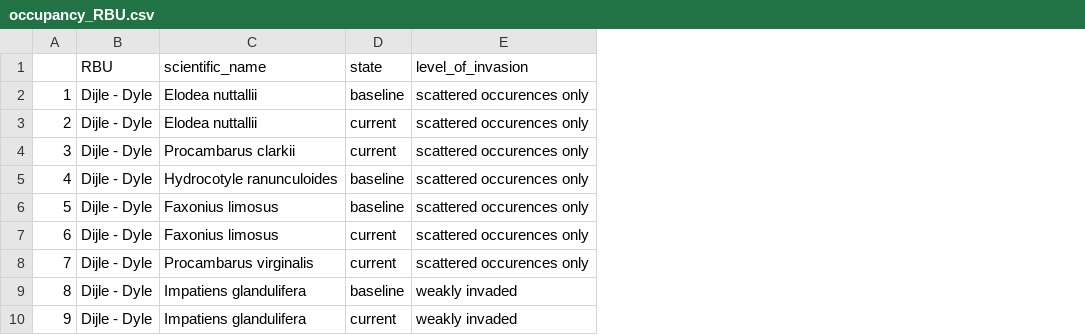
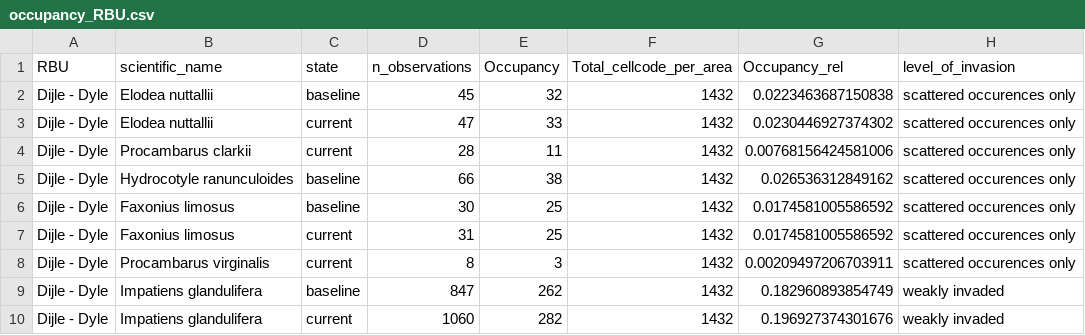
Before and after one commit to inbo/riparias-prep, a CSV file: data/interim/occupancy_RBU.csv, drawn as a sheet; only a part is shown; removed rows and columns are numbered as before the commit, all else as after; the diff names each change by its address in the sheet, - before the commit and + after, or states it on an @@ line.

```diff
--- a/data/interim/occupancy_RBU.csv
+++ b/data/interim/occupancy_RBU.csv
-column A, rows 2-10: 1 | 2 | 3 | 4 | 5 | 6 | 7 | 8 | 9
+column D (n_observations), rows 2-10: 45 | 47 | 28 | 66 | 30 | 31 | 8 | 847 | 1060
+column E (Occupancy), rows 2-10: 32 | 33 | 11 | 38 | 25 | 25 | 3 | 262 | 282
+column F (Total_cellcode_per_area), rows 2-10: all 1432
+column G (Occupancy_rel), rows 2-10: 0.0223463687150838 | 0.0230446927374302 | 0.00768156424581006 | 0.026536312849162 | 0.0174581005586592 | 0.0174581005586592 | 0.00209497206703911 | 0.182960893854749 | 0.196927374301676
```
Also changed, not shown: 3 other files.
